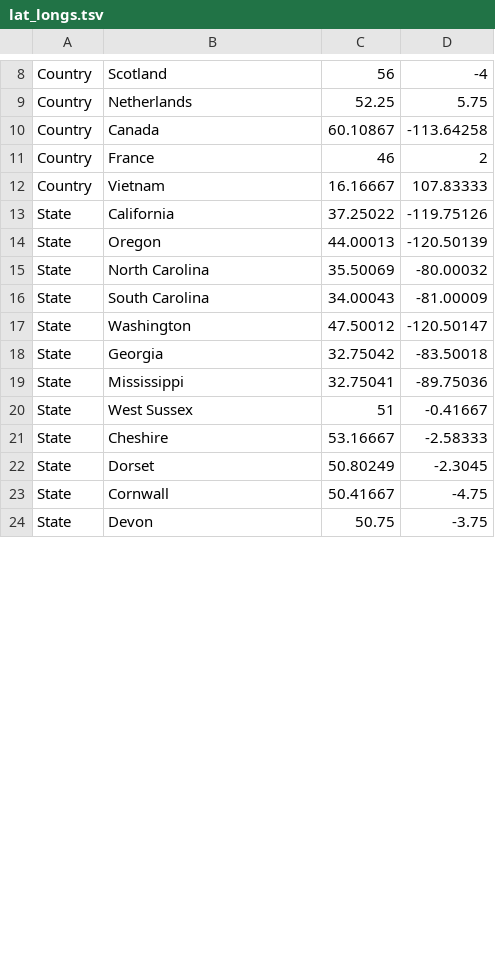
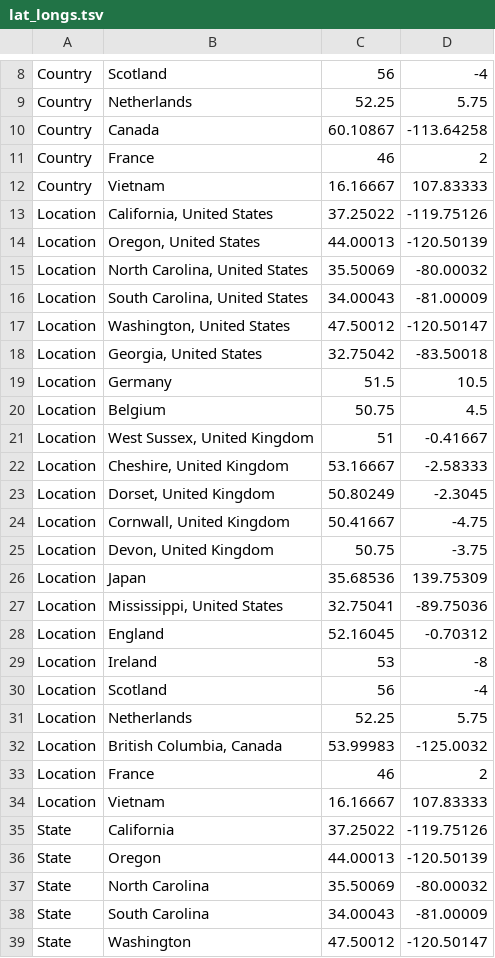
Before and after one commit to grunwaldlab/SuddenOakDeathSurveillance, a TSV file: data/lat_longs.tsv, drawn as a sheet; only a part is shown, gaps mark what is left out; the shorter side is filled out with more unchanged rows; the diff covers the shown part only.

```diff
--- a/data/lat_longs.tsv
+++ b/data/lat_longs.tsv
@@ -12,2 +12,24 @@ Country	France	46	2
 Country	Vietnam	16.16667	107.83333
+Location	California, United States	37.25022	-119.75126
+Location	Oregon, United States	44.00013	-120.50139
+Location	North Carolina, United States	35.50069	-80.00032
+Location	South Carolina, United States	34.00043	-81.00009
+Location	Washington, United States	47.50012	-120.50147
+Location	Georgia, United States	32.75042	-83.50018
+Location	Germany	51.5	10.5
+Location	Belgium	50.75	4.5
+Location	West Sussex, United Kingdom	51	-0.41667
+Location	Cheshire, United Kingdom	53.16667	-2.58333
+Location	Dorset, United Kingdom	50.80249	-2.3045
+Location	Cornwall, United Kingdom	50.41667	-4.75
+Location	Devon, United Kingdom	50.75	-3.75
+Location	Japan	35.68536	139.75309
+Location	Mississippi, United States	32.75041	-89.75036
+Location	England	52.16045	-0.70312
+Location	Ireland	53	-8
+Location	Scotland	56	-4
+Location	Netherlands	52.25	5.75
+Location	British Columbia, Canada	53.99983	-125.0032
+Location	France	46	2
+Location	Vietnam	16.16667	107.83333
 State	California	37.25022	-119.75126
```
Also changed, not shown: 1 added row and 11 removed rows elsewhere in this file, data/colors.tsv, 2 other files.
